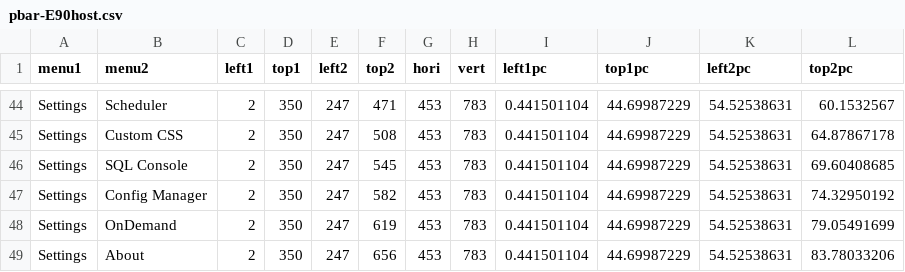
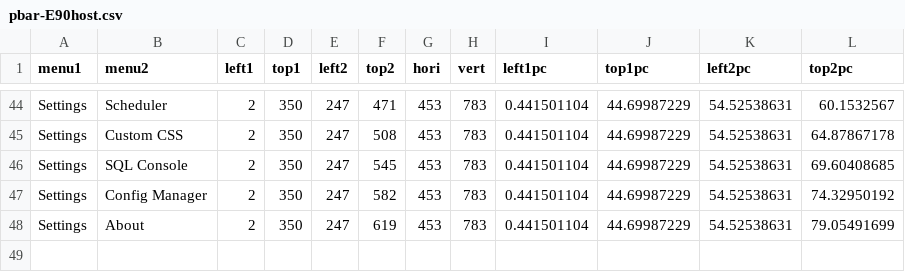
Before and after one commit to eltesoro-dnn/dnndocsdita, a CSV file: _tools/mkbp/pbar-E90host.csv, drawn as a sheet; only a part is shown, gaps mark what is left out.

```diff
--- a/_tools/mkbp/pbar-E90host.csv
+++ b/_tools/mkbp/pbar-E90host.csv
@@ -47,3 +47,2 @@ Settings,SQL Console,2,350,247,545,453,783,0.441501104,44.69987229,54.52538631,6
 Settings,Config Manager,2,350,247,582,453,783,0.441501104,44.69987229,54.52538631,74.32950192
-Settings,OnDemand,2,350,247,619,453,783,0.441501104,44.69987229,54.52538631,79.05491699
-Settings,About,2,350,247,656,453,783,0.441501104,44.69987229,54.52538631,83.78033206
+Settings,About,2,350,247,619,453,783,0.441501104,44.69987229,54.52538631,79.05491699
```
Also changed, not shown: _build/urlmap/DC-URLmapping.csv, 30 other files.
